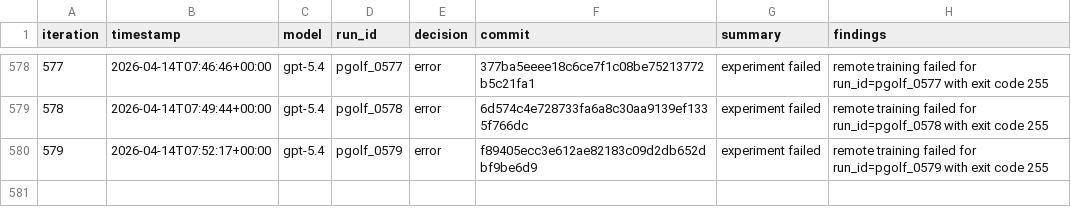
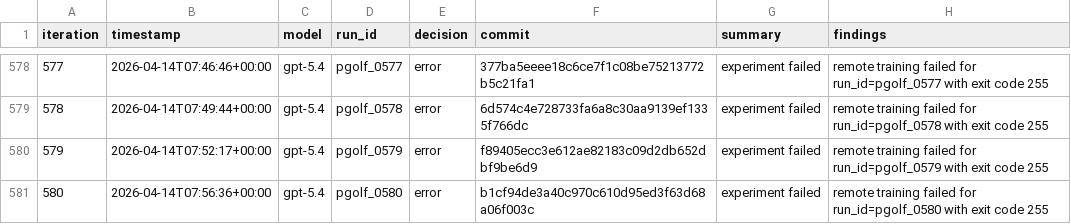
Before and after one commit to carlulsoe/parameter-golf, a TSV file: reviews.tsv, drawn as a sheet; only a part is shown, gaps mark what is left out.

Commit message:
chore(autoresearch): record error for pgolf_0580

```diff
--- a/reviews.tsv
+++ b/reviews.tsv
@@ -580 +580,2 @@ iteration	timestamp	model	run_id	decision	commit	summary	findings
 579	2026-04-14T07:52:17+00:00	gpt-5.4	pgolf_0579	error	f89405ecc3e612ae82183c09d2db652dbf9be6d9	experiment failed	remote training failed for run_id=pgolf_0579 with exit code 255
+580	2026-04-14T07:56:36+00:00	gpt-5.4	pgolf_0580	error	b1cf94de3a40c970c610d95ed3f63d68a06f003c	experiment failed	remote training failed for run_id=pgolf_0580 with exit code 255
```
Also changed, not shown: 1 other file.
